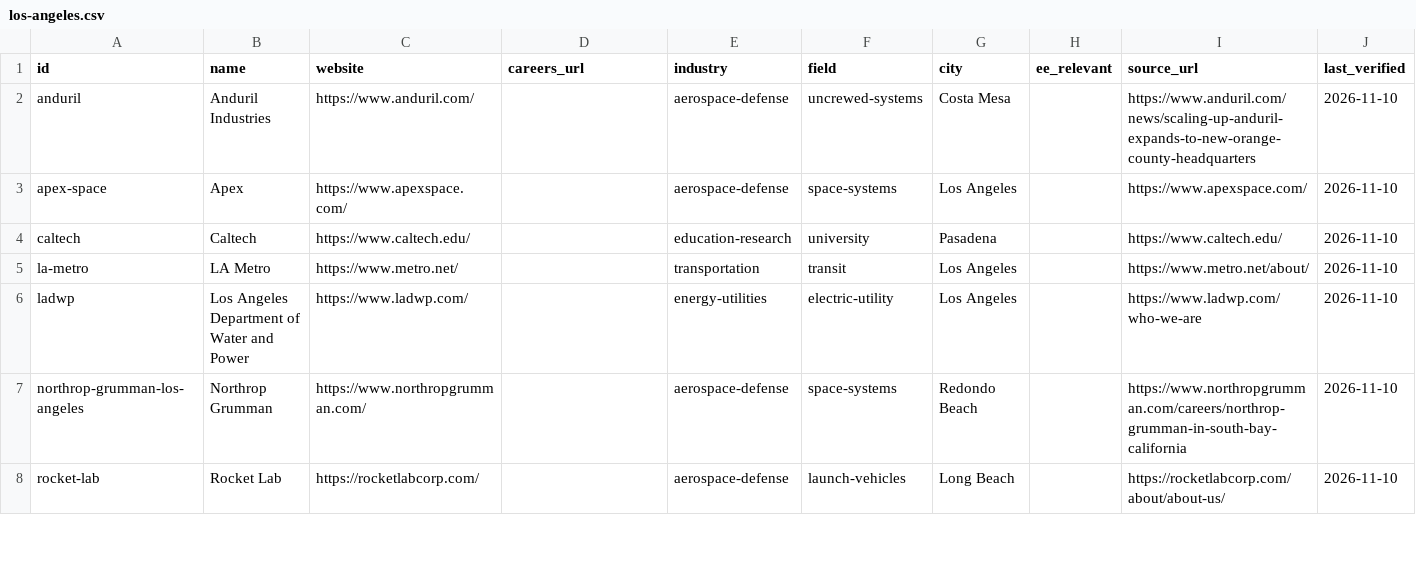
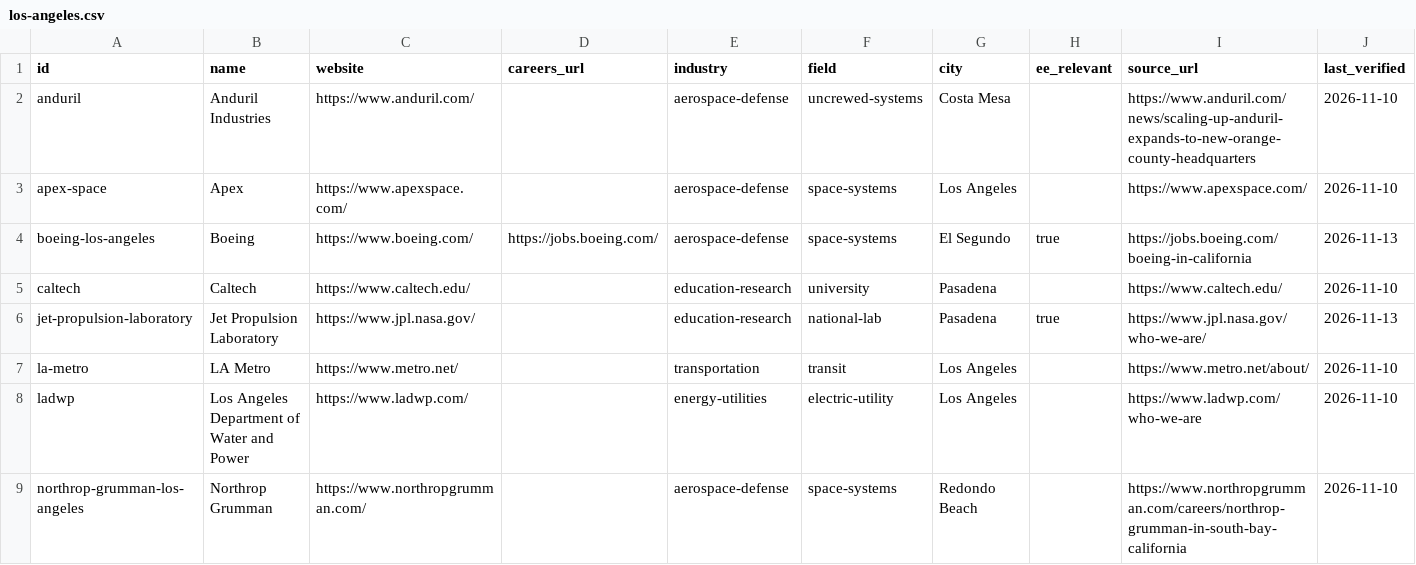
Before and after one commit to edwardasilva/company-lists, a CSV file: data/us/ca/los-angeles.csv, drawn as a sheet; only a part is shown; the shorter side is filled out with more unchanged rows; rows hold the shown columns only; the diff names each change by its address in the sheet, - before the commit and + after, or states it on an @@ line.

```diff
--- a/data/us/ca/los-angeles.csv
+++ b/data/us/ca/los-angeles.csv
+row 4: boeing-los-angeles | Boeing | https://www.boeing.com/ | https://jobs.boeing.com/ | aerospace-defense | space-systems | El Segundo | true | https://jobs.boeing.com/boeing-in-california | 2026-11-13
+row 6: jet-propulsion-laboratory | Jet Propulsion Laboratory | https://www.jpl.nasa.gov/ |  | education-research | national-lab | Pasadena | true | https://www.jpl.nasa.gov/who-we-are/ | 2026-11-13
```
Also changed, not shown: data/us/ca/san-francisco.csv, 1 other file.
